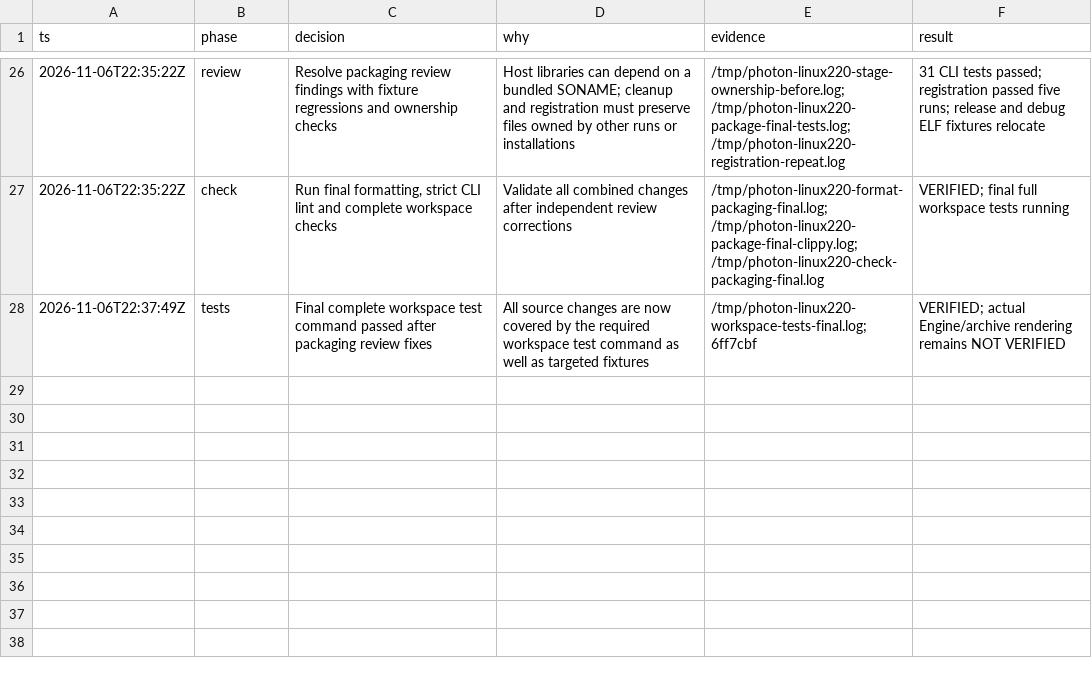
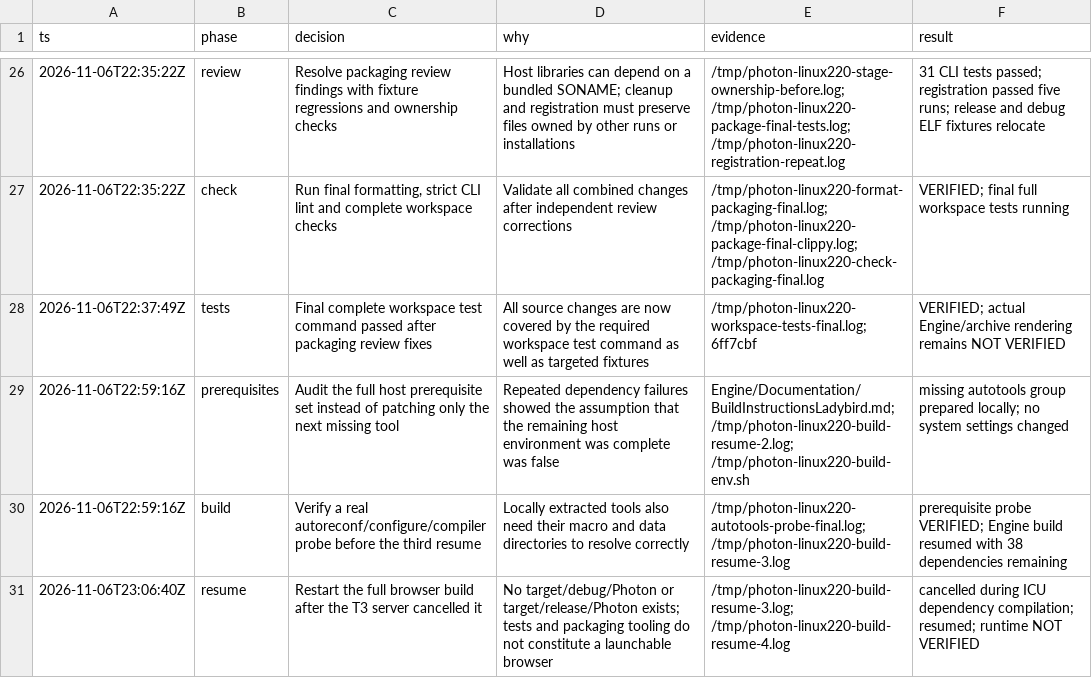
Before and after one commit to PhotonBrowser/photon, a TSV file: .audit/linux-distribution-220.tsv, drawn as a sheet; only a part is shown, gaps mark what is left out.

Commit message:
docs: record interrupted Engine build and recovery

```diff
--- a/.audit/linux-distribution-220.tsv
+++ b/.audit/linux-distribution-220.tsv
@@ -28 +28,4 @@ ts	phase	decision	why	evidence	result
 2026-11-06T22:37:49Z	tests	Final complete workspace test command passed after packaging review fixes	All source changes are now covered by the required workspace test command as well as targeted fixtures	/tmp/photon-linux220-workspace-tests-final.log; 6ff7cbf	VERIFIED; actual Engine/archive rendering remains NOT VERIFIED
+2026-11-06T22:59:16Z	prerequisites	Audit the full host prerequisite set instead of patching only the next missing tool	Repeated dependency failures showed the assumption that the remaining host environment was complete was false	Engine/Documentation/BuildInstructionsLadybird.md; /tmp/photon-linux220-build-resume-2.log; /tmp/photon-linux220-build-env.sh	missing autotools group prepared locally; no system settings changed
+2026-11-06T22:59:16Z	build	Verify a real autoreconf/configure/compiler probe before the third resume	Locally extracted tools also need their macro and data directories to resolve correctly	/tmp/photon-linux220-autotools-probe-final.log; /tmp/photon-linux220-build-resume-3.log	prerequisite probe VERIFIED; Engine build resumed with 38 dependencies remaining
+2026-11-06T23:06:40Z	resume	Restart the full browser build after the T3 server cancelled it	No target/debug/Photon or target/release/Photon exists; tests and packaging tooling do not constitute a launchable browser	/tmp/photon-linux220-build-resume-3.log; /tmp/photon-linux220-build-resume-4.log	cancelled during ICU dependency compilation; resumed; runtime NOT VERIFIED
```
